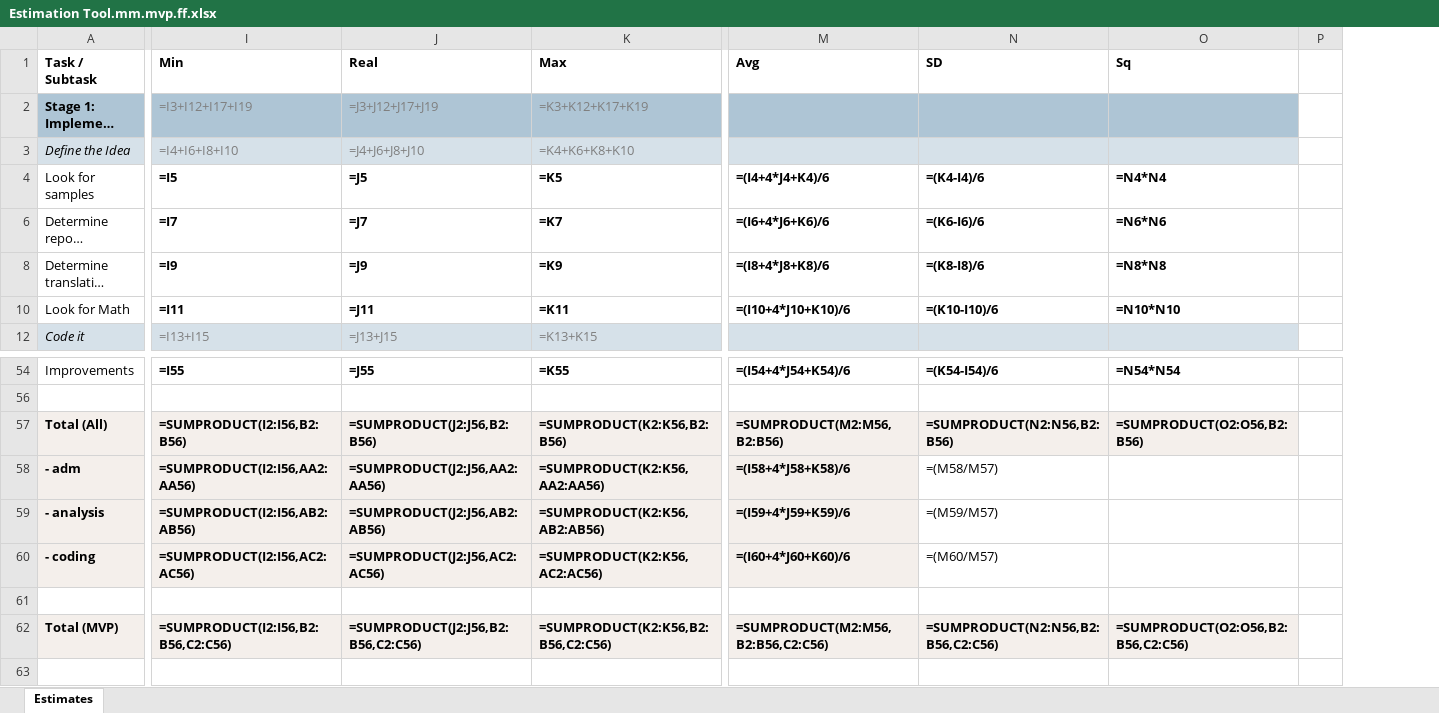
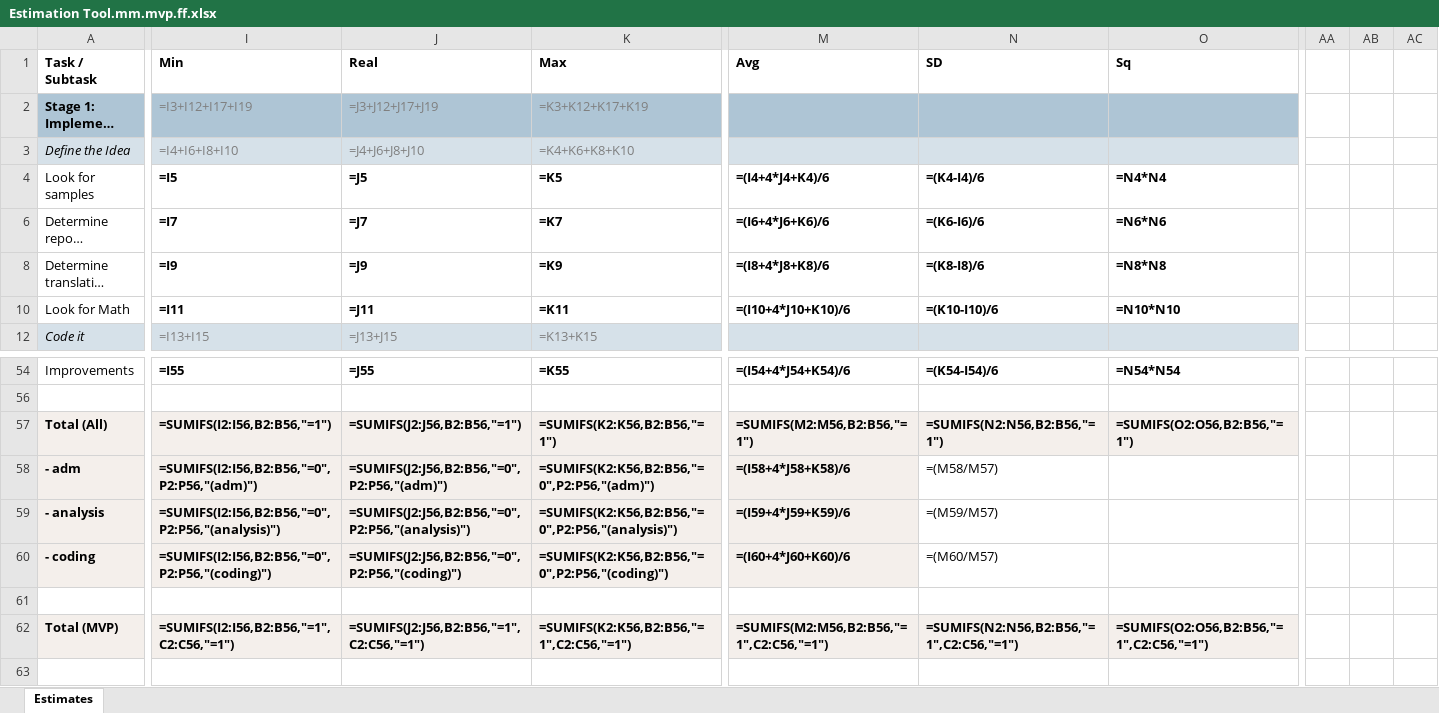
Before and after one commit to zhuj/estimation-tools, an Excel workbook: example/Estimation Tool.mm.mvp.ff.xlsx, sheet Estimates, drawn as a sheet; only a part is shown, gaps mark what is left out; long unchanged cells end in …; values as stored, in another font and other column widths than the file's, no borders; formulas without a stored value are shown as written; removed rows and columns are numbered as before the commit, all else as after; the diff names each change by its address in the sheet, - before the commit and + after, or states it on an @@ line.

```diff
--- a/example/Estimation Tool.mm.mvp.ff.xlsx (sheet Estimates)
+++ b/example/Estimation Tool.mm.mvp.ff.xlsx (sheet Estimates)
@@ column P hidden, empty @@
@@ column AA unhidden, empty @@
@@ column AB unhidden, empty @@
@@ column AC unhidden, empty @@
-I57 (Min): =SUMPRODUCT(I2:I56,B2:B56)
+I57 (Min): =SUMIFS(I2:I56,B2:B56,"=1")
-J57 (Real): =SUMPRODUCT(J2:J56,B2:B56)
+J57 (Real): =SUMIFS(J2:J56,B2:B56,"=1")
-K57 (Max): =SUMPRODUCT(K2:K56,B2:B56)
+K57 (Max): =SUMIFS(K2:K56,B2:B56,"=1")
-M57 (Avg): =SUMPRODUCT(M2:M56,B2:B56)
+M57 (Avg): =SUMIFS(M2:M56,B2:B56,"=1")
-N57 (SD): =SUMPRODUCT(N2:N56,B2:B56)
+N57 (SD): =SUMIFS(N2:N56,B2:B56,"=1")
-O57 (Sq): =SUMPRODUCT(O2:O56,B2:B56)
+O57 (Sq): =SUMIFS(O2:O56,B2:B56,"=1")
-I58 (Min): =SUMPRODUCT(I2:I56,AA2:AA56)
+I58 (Min): =SUMIFS(I2:I56,B2:B56,"=0",P2:P56,"(adm)")
-J58 (Real): =SUMPRODUCT(J2:J56,AA2:AA56)
+J58 (Real): =SUMIFS(J2:J56,B2:B56,"=0",P2:P56,"(adm)")
-K58 (Max): =SUMPRODUCT(K2:K56,AA2:AA56)
+K58 (Max): =SUMIFS(K2:K56,B2:B56,"=0",P2:P56,"(adm)")
-I59 (Min): =SUMPRODUCT(I2:I56,AB2:AB56)
+I59 (Min): =SUMIFS(I2:I56,B2:B56,"=0",P2:P56,"(analysis)")
-J59 (Real): =SUMPRODUCT(J2:J56,AB2:AB56)
+J59 (Real): =SUMIFS(J2:J56,B2:B56,"=0",P2:P56,"(analysis)")
-K59 (Max): =SUMPRODUCT(K2:K56,AB2:AB56)
+K59 (Max): =SUMIFS(K2:K56,B2:B56,"=0",P2:P56,"(analysis)")
-I60 (Min): =SUMPRODUCT(I2:I56,AC2:AC56)
+I60 (Min): =SUMIFS(I2:I56,B2:B56,"=0",P2:P56,"(coding)")
-J60 (Real): =SUMPRODUCT(J2:J56,AC2:AC56)
+J60 (Real): =SUMIFS(J2:J56,B2:B56,"=0",P2:P56,"(coding)")
-K60 (Max): =SUMPRODUCT(K2:K56,AC2:AC56)
+K60 (Max): =SUMIFS(K2:K56,B2:B56,"=0",P2:P56,"(coding)")
-I62 (Min): =SUMPRODUCT(I2:I56,B2:B56,C2:C56)
+I62 (Min): =SUMIFS(I2:I56,B2:B56,"=1",C2:C56,"=1")
-J62 (Real): =SUMPRODUCT(J2:J56,B2:B56,C2:C56)
+J62 (Real): =SUMIFS(J2:J56,B2:B56,"=1",C2:C56,"=1")
-K62 (Max): =SUMPRODUCT(K2:K56,B2:B56,C2:C56)
+K62 (Max): =SUMIFS(K2:K56,B2:B56,"=1",C2:C56,"=1")
-M62 (Avg): =SUMPRODUCT(M2:M56,B2:B56,C2:C56)
+M62 (Avg): =SUMIFS(M2:M56,B2:B56,"=1",C2:C56,"=1")
-N62 (SD): =SUMPRODUCT(N2:N56,B2:B56,C2:C56)
+N62 (SD): =SUMIFS(N2:N56,B2:B56,"=1",C2:C56,"=1")
-O62 (Sq): =SUMPRODUCT(O2:O56,B2:B56,C2:C56)
+O62 (Sq): =SUMIFS(O2:O56,B2:B56,"=1",C2:C56,"=1")
```
Also changed, not shown: hidden cells, example/Estimation Tool.mm.deep.xlsx, example/Estimation Tool.mm.filter.xlsx, 12 other files.
